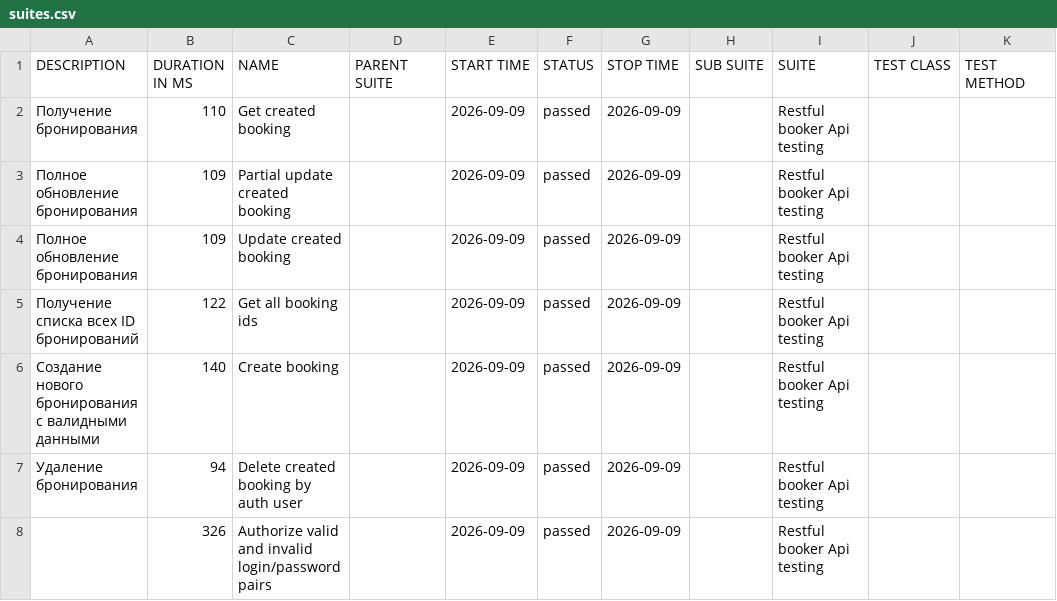
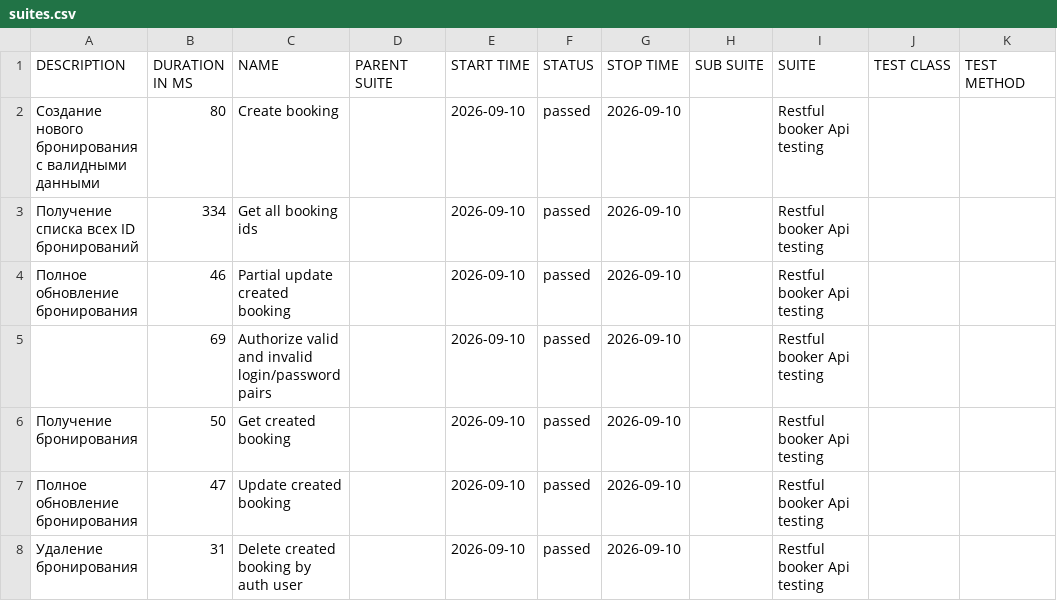
Before and after one commit to elenkaFila/Cypress-api-testing, a CSV file: data/suites.csv, drawn as a sheet.

```diff
--- a/data/suites.csv
+++ b/data/suites.csv
@@ -1,8 +1,8 @@
 "DESCRIPTION","DURATION IN MS","NAME","PARENT SUITE","START TIME","STATUS","STOP TIME","SUB SUITE","SUITE","TEST CLASS","TEST METHOD"
-"Получение бронирования","110","Get created booking","","2026-09-09","passed","2026-09-09","","Restful booker Api testing","",""
-"Полное обновление бронирования","109","Partial update created booking","","2026-09-09","passed","2026-09-09","","Restful booker Api testing","",""
-"Полное обновление бронирования","109","Update created booking","","2026-09-09","passed","2026-09-09","","Restful booker Api testing","",""
-" Получение списка всех ID бронирований","122","Get all booking ids","","2026-09-09","passed","2026-09-09","","Restful booker Api testing","",""
-"Создание нового бронирования с валидными данными","140","Create booking","","2026-09-09","passed","2026-09-09","","Restful booker Api testing","",""
-" Удаление бронирования","94","Delete created booking by auth user","","2026-09-09","passed","2026-09-09","","Restful booker Api testing","",""
-"","326","Authorize valid and invalid login/password pairs","","2026-09-09","passed","2026-09-09","","Restful booker Api testing","",""
+"Создание нового бронирования с валидными данными","80","Create booking","","2026-09-10","passed","2026-09-10","","Restful booker Api testing","",""
+" Получение списка всех ID бронирований","334","Get all booking ids","","2026-09-10","passed","2026-09-10","","Restful booker Api testing","",""
+"Полное обновление бронирования","46","Partial update created booking","","2026-09-10","passed","2026-09-10","","Restful booker Api testing","",""
+"","69","Authorize valid and invalid login/password pairs","","2026-09-10","passed","2026-09-10","","Restful booker Api testing","",""
+"Получение бронирования","50","Get created booking","","2026-09-10","passed","2026-09-10","","Restful booker Api testing","",""
+"Полное обновление бронирования","47","Update created booking","","2026-09-10","passed","2026-09-10","","Restful booker Api testing","",""
+" Удаление бронирования","31","Delete created booking by auth user","","2026-09-10","passed","2026-09-10","","Restful booker Api testing","",""
```
Also changed, not shown: data/behaviors.csv, 28 other files.
